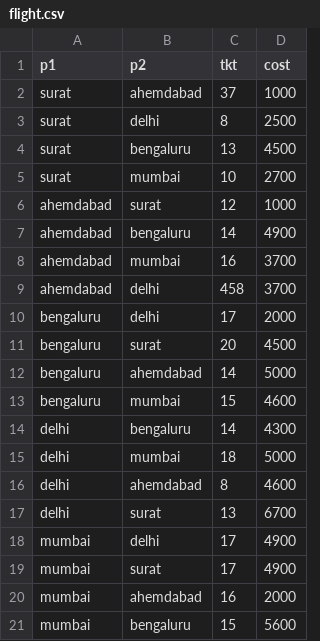
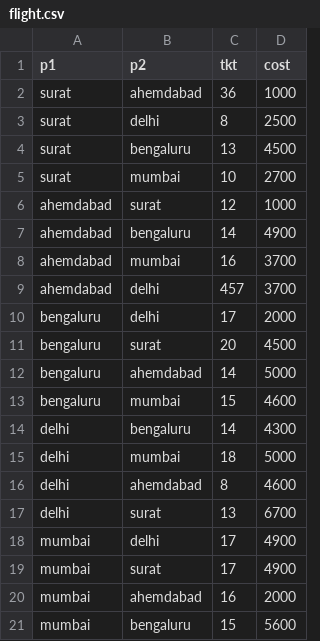
Before and after one commit to yashpaneliya/Itinerary-System, a CSV file: flight.csv, drawn as a sheet.

```diff
--- a/flight.csv
+++ b/flight.csv
@@ -1,3 +1,3 @@
 p1,p2,tkt,cost
-surat,ahemdabad,37,1000
+surat,ahemdabad,36,1000
 surat,delhi,8,2500
@@ -8,3 +8,3 @@ ahemdabad,bengaluru,14,4900
 ahemdabad,mumbai,16,3700
-ahemdabad,delhi,458,3700
+ahemdabad,delhi,457,3700
 bengaluru,delhi,17,2000
```
Also changed, not shown: 3 other files.
